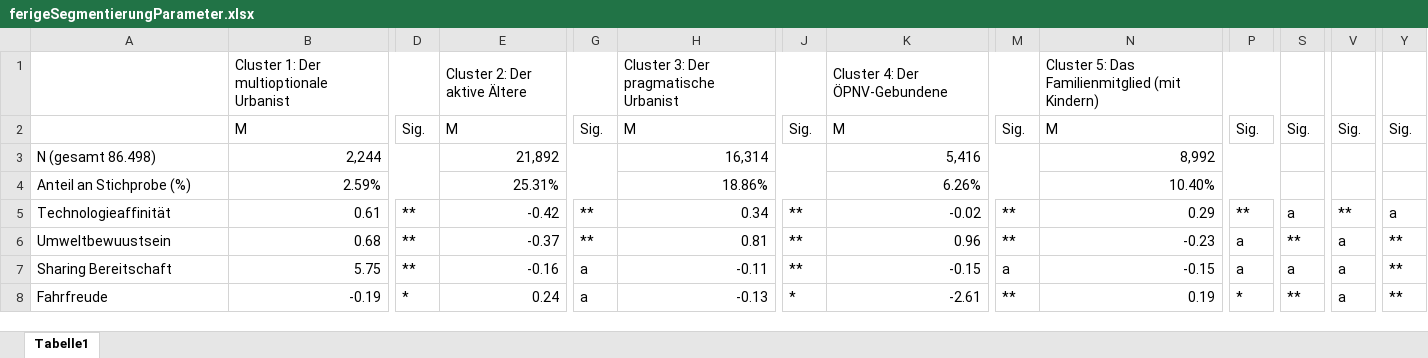
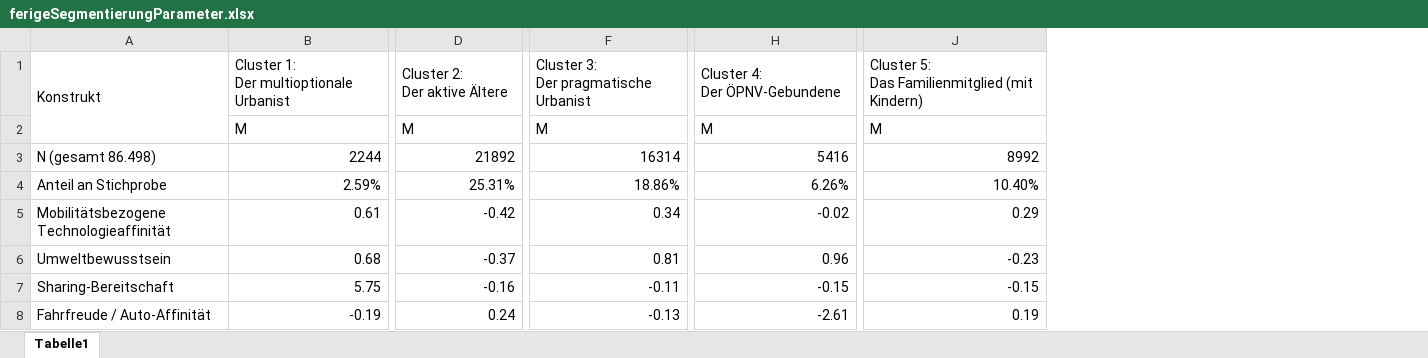
Before and after one commit to htnzudya/matsim-example-project, an Excel workbook: scenarios/testszenario/ferigeSegmentierungParameter.xlsx, sheet Tabelle1, drawn as a sheet; only a part is shown, gaps mark what is left out; values as stored, in another font and other column widths than the file's, no cell formats; removed rows and columns are numbered as before the commit, all else as after; ↵ is a line break in a cell; the diff covers the shown part only; the diff names each change by its address in the sheet, - before the commit and + after, or states it on an @@ line.

```diff
--- a/scenarios/testszenario/ferigeSegmentierungParameter.xlsx (sheet Tabelle1)
+++ b/scenarios/testszenario/ferigeSegmentierungParameter.xlsx (sheet Tabelle1)
-column D, rows 2-8: Sig. |  |  | ** | ** | ** | *
-column G, rows 2-8: Sig. |  |  | ** | ** | a | a
-column J, rows 2-8: Sig. |  |  | ** | ** | ** | *
-column M, rows 2-8: Sig. |  |  | ** | ** | a | **
-column P, rows 2-8: Sig. |  |  | ** | a | a | *
-column S, rows 2-8: Sig. |  |  | a | ** | a | **
-column V, rows 2-8: Sig. |  |  | ** | a | a | a
-column Y, rows 2-8: Sig. |  |  | a | ** | ** | **
-A1: (empty)
+A1: Konstrukt
+A1:A2 merged
-B1: Cluster 1: Der multioptionale Urbanist
+B1: Cluster 1: ↵ Der multioptionale Urbanist
-D1: Cluster 2: Der aktive Ältere
+D1: Cluster 2: ↵ Der aktive Ältere
-F1: Cluster 3: Der pragmatische Urbanist
+F1: Cluster 3: ↵ Der pragmatische Urbanist
-H1: Cluster 4: Der ÖPNV-Gebundene
+H1: Cluster 4: ↵ Der ÖPNV-Gebundene
-J1: Cluster 5: Das Familienmitglied (mit Kindern)
+J1: Cluster 5: ↵ Das Familienmitglied (mit Kindern)
-B3: 2,244
+B3: 2244
-D3: 21,892
+D3: 21892
-F3: 16,314
+F3: 16314
-H3: 5,416
+H3: 5416
-J3: 8,992
+J3: 8992
-A4: Anteil an Stichprobe (%)
+A4: Anteil an Stichprobe
-A5: Technologieaffinität
+A5: Mobilitätsbezogene Technologieaffinität
-A6: Umweltbewuustsein
+A6: Umweltbewusstsein
-A7: Sharing Bereitschaft
+A7: Sharing-Bereitschaft
-A8: Fahrfreude
+A8: Fahrfreude / Auto-Affinität
```
Also changed, not shown: 2 added rows, 2 removed rows and 75 edited cells elsewhere in this sheet, cell formats, formulas that keep their value, 4 other files.
